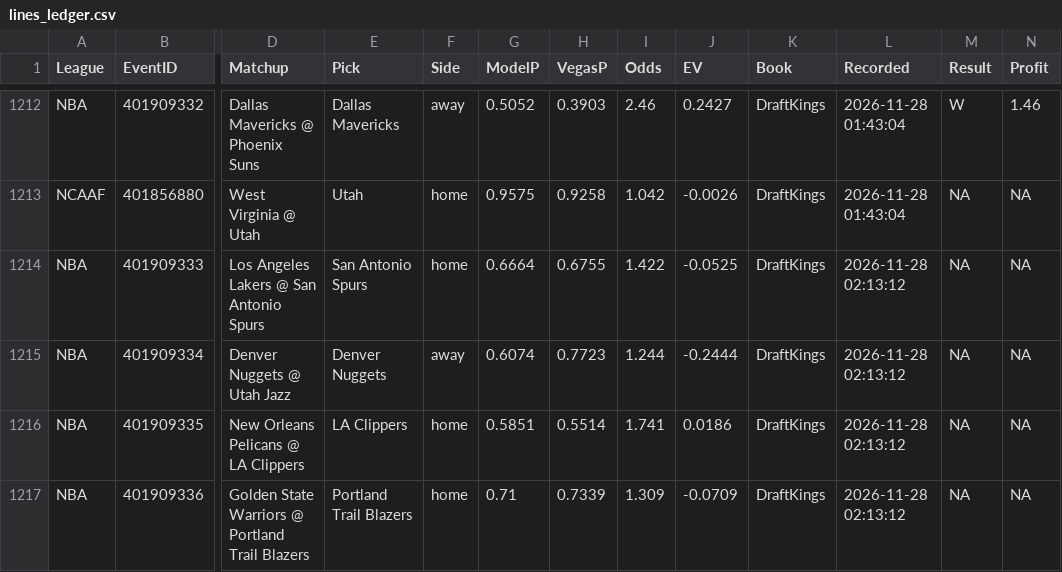
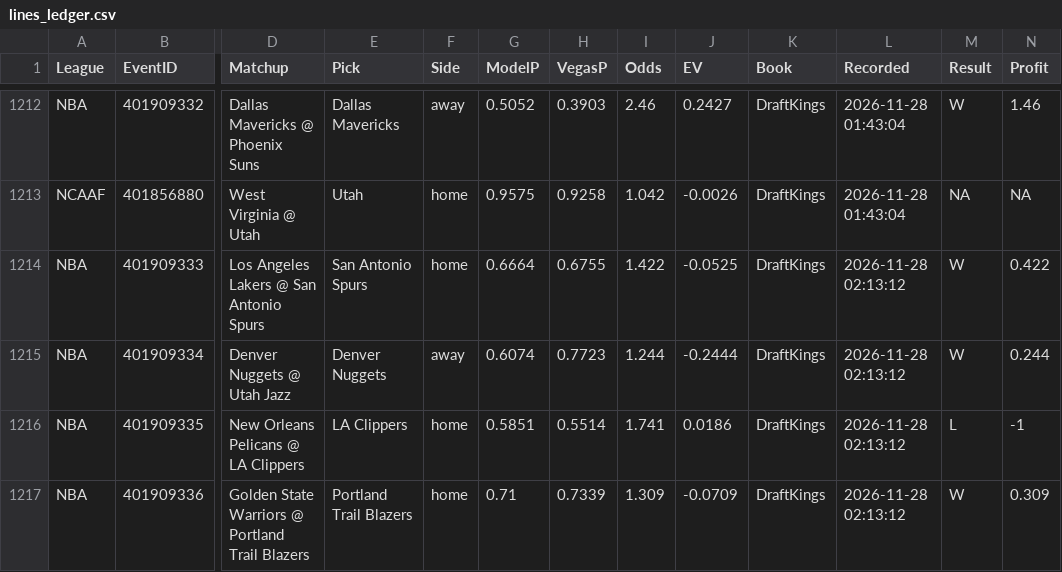
Before and after one commit to MDAnalytics-Sent/projections, a CSV file: lines_ledger.csv, drawn as a sheet; only a part is shown, gaps mark what is left out; the diff names each change by its address in the sheet, - before the commit and + after, or states it on an @@ line.

```diff
--- a/lines_ledger.csv
+++ b/lines_ledger.csv
-M1214:M1215 (Result): NA
+M1214:M1215 (Result): W
-N1214 (Profit): NA
+N1214 (Profit): 0.422
-N1215 (Profit): NA
+N1215 (Profit): 0.244
-M1216 (Result): NA
+M1216 (Result): L
-N1216 (Profit): NA
+N1216 (Profit): -1
-M1217 (Result): NA
+M1217 (Result): W
-N1217 (Profit): NA
+N1217 (Profit): 0.309
```
Also changed, not shown: 10 other files.
